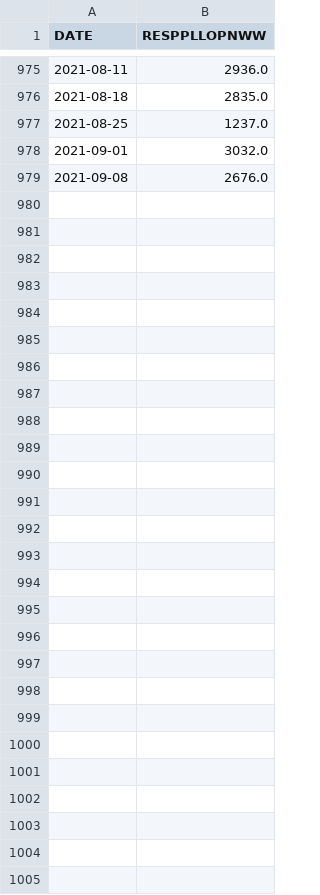
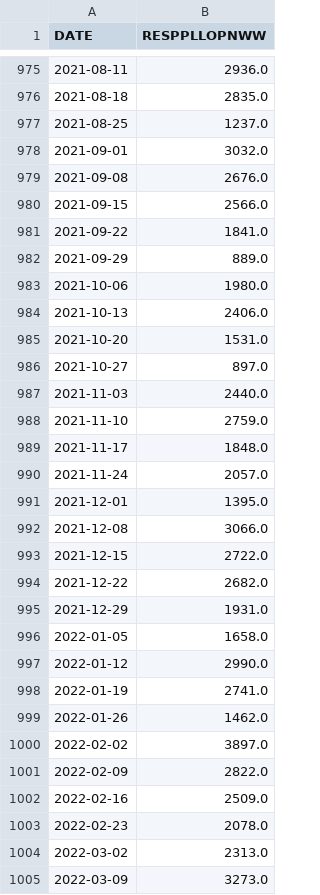
Before and after one commit to benlorenzetti/Blog, a CSV file: Economic-Data/Data/RESPPLLOPNWW.csv, drawn as a sheet; only a part is shown, gaps mark what is left out.

Commit message:
s2m_data linear interpolation

```diff
--- a/Economic-Data/Data/RESPPLLOPNWW.csv
+++ b/Economic-Data/Data/RESPPLLOPNWW.csv
@@ -979 +979,27 @@ DATE,RESPPLLOPNWW
 2021-09-08,2676.0
+2021-09-15,2566.0
+2021-09-22,1841.0
+2021-09-29,889.0
+2021-10-06,1980.0
+2021-10-13,2406.0
+2021-10-20,1531.0
+2021-10-27,897.0
+2021-11-03,2440.0
+2021-11-10,2759.0
+2021-11-17,1848.0
+2021-11-24,2057.0
+2021-12-01,1395.0
+2021-12-08,3066.0
+2021-12-15,2722.0
+2021-12-22,2682.0
+2021-12-29,1931.0
+2022-01-05,1658.0
+2022-01-12,2990.0
+2022-01-19,2741.0
+2022-01-26,1462.0
+2022-02-02,3897.0
+2022-02-09,2822.0
+2022-02-16,2509.0
+2022-02-23,2078.0
+2022-03-02,2313.0
+2022-03-09,3273.0
```
Also changed, not shown: Economic-Data/Data/BOPGSTB.csv, Economic-Data/Data/CPIAUCSL.csv, 19 other files.
